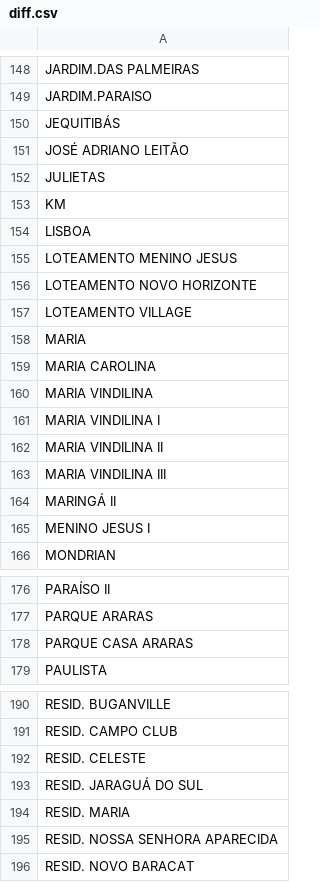
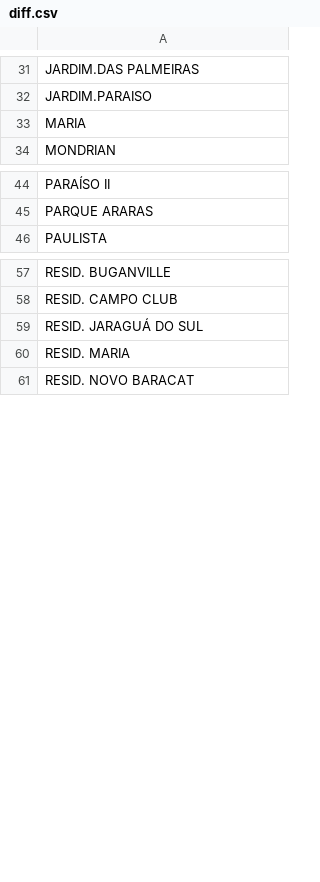
Before and after one commit to efraimmgon/pmmt-cljs, a CSV file: resources/db/sanitized/diff.csv, drawn as a sheet; only a part is shown, gaps mark what is left out; the diff covers the shown part only; the diff names each change by its address in the sheet, - before the commit and + after, or states it on an @@ line.

```diff
--- a/resources/db/sanitized/diff.csv
+++ b/resources/db/sanitized/diff.csv
-row 150: JEQUITIBÁS
-row 151: JOSÉ ADRIANO LEITÃO
-row 152: JULIETAS
-row 153: KM
-row 154: LISBOA
-row 155: LOTEAMENTO MENINO JESUS
-row 156: LOTEAMENTO NOVO HORIZONTE
-row 157: LOTEAMENTO VILLAGE
-row 159: MARIA CAROLINA
-row 160: MARIA VINDILINA
-row 161: MARIA VINDILINA I
-row 162: MARIA VINDILINA II
-row 163: MARIA VINDILINA III
-row 164: MARINGÁ II
-row 165: MENINO JESUS I
-row 178: PARQUE CASA ARARAS
-row 192: RESID. CELESTE
-row 195: RESID. NOSSA SENHORA APARECIDA
```
Also changed, not shown: 117 removed rows and 7 edited cells elsewhere in this file, 8 other files.
